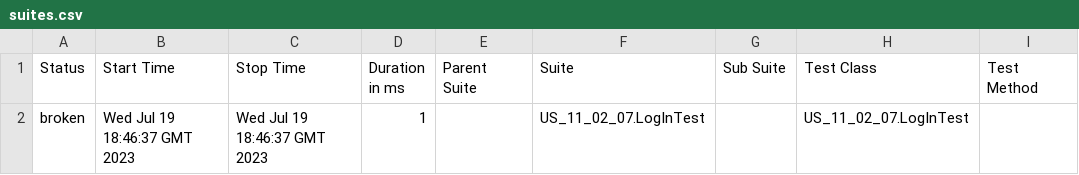
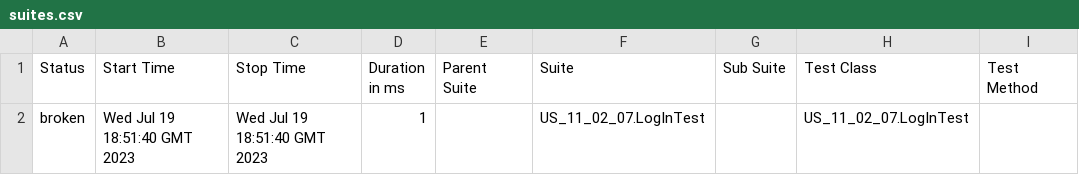
Before and after one commit to edgar8686/TestCapitalComJava, a CSV file: 19/data/suites.csv, drawn as a sheet; only a part is shown; the diff names each change by its address in the sheet, - before the commit and + after, or states it on an @@ line.

```diff
--- a/19/data/suites.csv
+++ b/19/data/suites.csv
-B2 (Start Time): Wed Jul 19 18:46:37 GMT 2023
+B2 (Start Time): Wed Jul 19 18:51:40 GMT 2023
-C2 (Stop Time): Wed Jul 19 18:46:37 GMT 2023
+C2 (Stop Time): Wed Jul 19 18:51:40 GMT 2023
```
Also changed, not shown: 25 other files.
